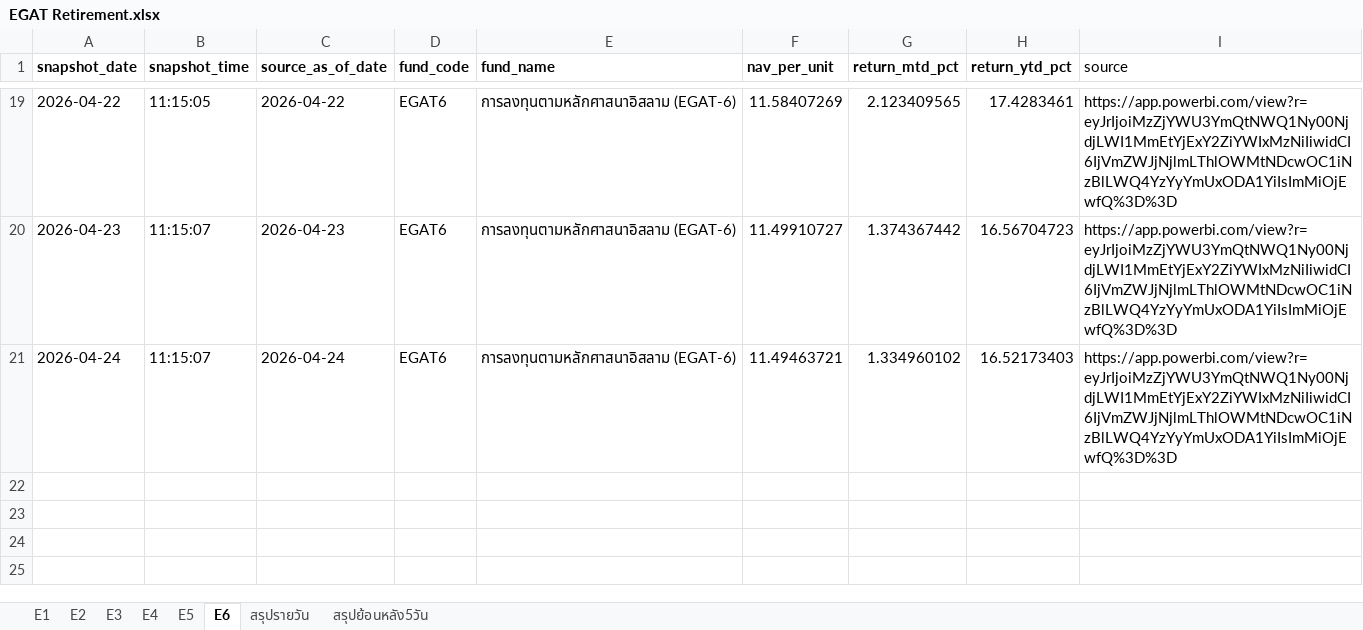
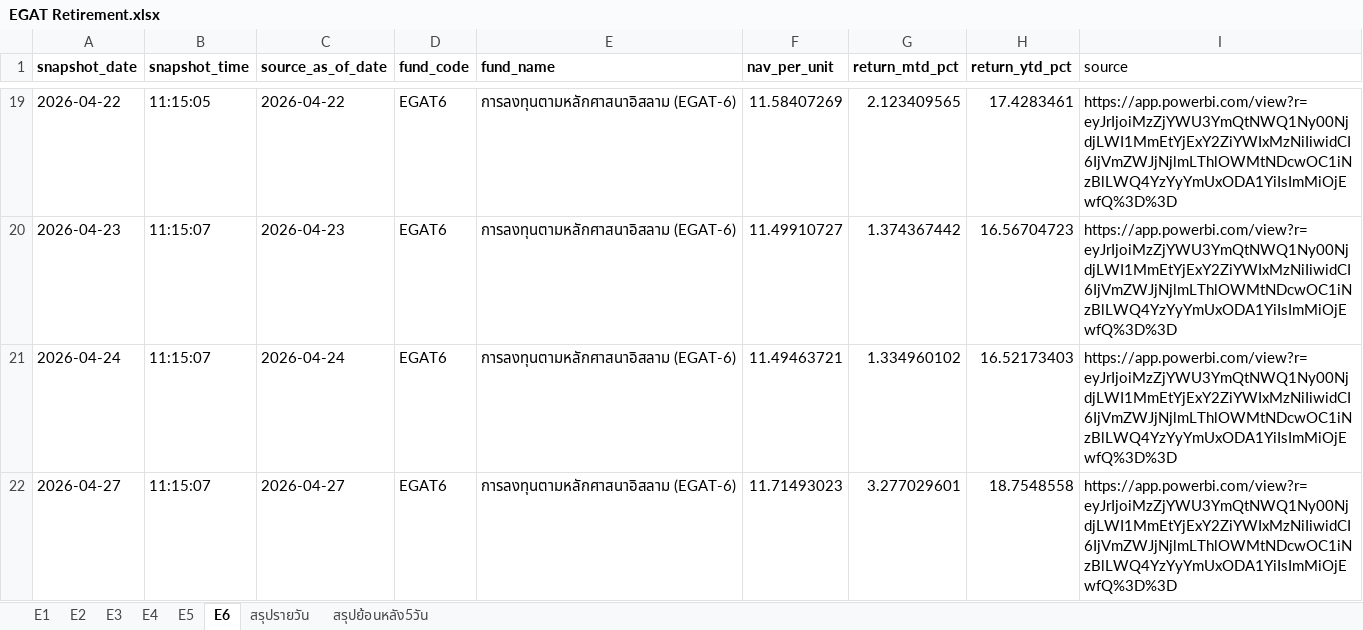
Before and after one commit to drnon/egat-retirement-page, an Excel workbook: EGAT Retirement.xlsx, sheet E6, drawn as a sheet; only a part is shown, gaps mark what is left out; values as stored, in another font and other column widths than the file's, no borders; the diff names each change by its address in the sheet, - before the commit and + after, or states it on an @@ line.

Commit message:
EGAT retirement pages update 2026-04-29T04:15:08Z

```diff
--- a/EGAT Retirement.xlsx (sheet E6)
+++ b/EGAT Retirement.xlsx (sheet E6)
+row 22: 2026-04-27 | 11:15:07 | 2026-04-27 | EGAT6 | การลงทุนตามหลักศาสนาอิสลาม (EGAT-6) | 11.71493023 | 3.277029601 | 18.7548558 | https://app.powerbi.com/view?r=eyJrIjoiMzZjYWU3YmQtNWQ1Ny00NjdjLWI1MmEtYjExY2ZiYWIxMzNiIiwidCI6IjVmZWJjNjlmLThlOWMtNDcwOC1iNzBlLWQ4YzYyYmUxODA1YiIsImMiOjEwfQ%3D%3D
```
Also changed, not shown: sheet สรุปย้อนหลัง5วัน, sheet สรุปรายวัน, sheet E2, sheet E1, sheet E4, sheet E5, 1 more sheet, 1 other file.
